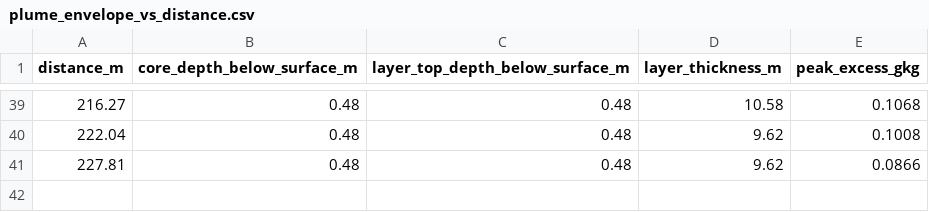
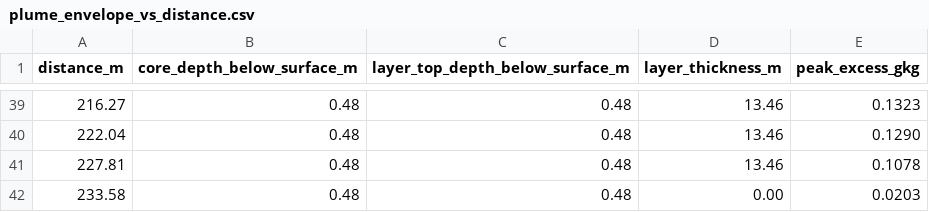
Before and after one commit to samuelakosaonyejekwe/brine-analysis-sam, a CSV file: case_study/outputs/plume_envelope_vs_distance.csv, drawn as a sheet; only a part is shown, gaps mark what is left out; the diff covers the shown part only.

```diff
--- a/case_study/outputs/plume_envelope_vs_distance.csv
+++ b/case_study/outputs/plume_envelope_vs_distance.csv
@@ -39,3 +39,4 @@ distance_m,core_depth_below_surface_m,layer_top_depth_below_surface_m,layer_thic
-216.27,0.48,0.48,10.58,0.1068
-222.04,0.48,0.48,9.62,0.1008
-227.81,0.48,0.48,9.62,0.0866
+216.27,0.48,0.48,13.46,0.1323
+222.04,0.48,0.48,13.46,0.1290
+227.81,0.48,0.48,13.46,0.1078
+233.58,0.48,0.48,0.00,0.0203
```
Also changed, not shown: 74 edited cells elsewhere in this file, case_study/outputs/isopleth_area_vs_threshold.csv, case_study/outputs/seabed_centerline_transect.csv, 17 other files.
